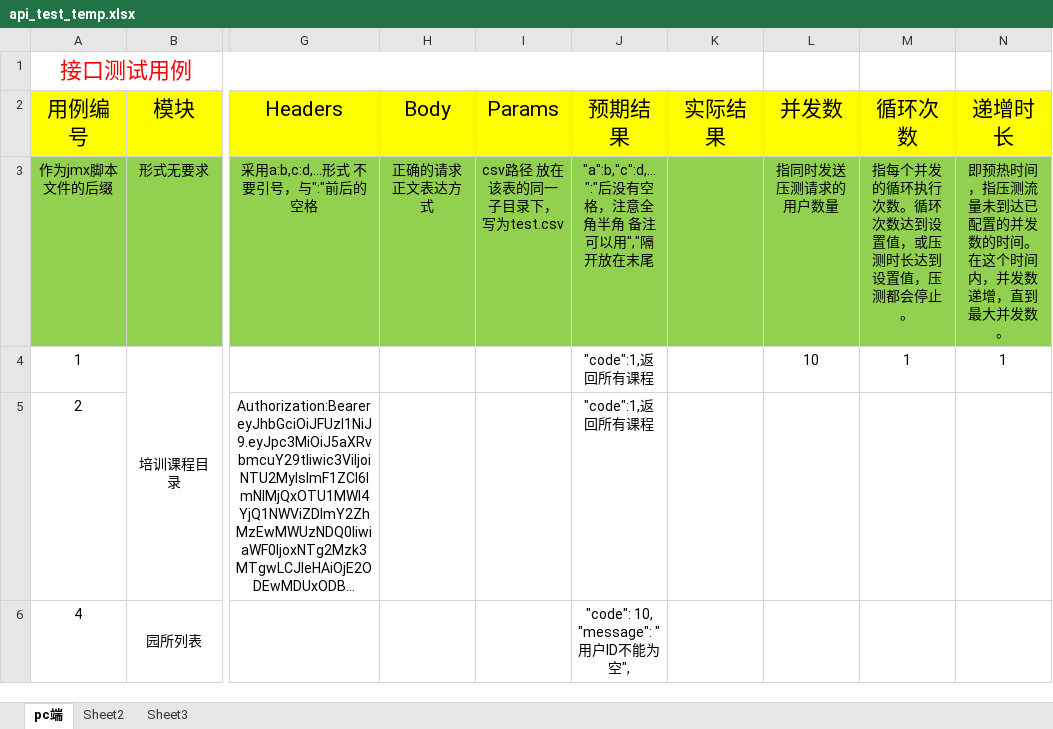
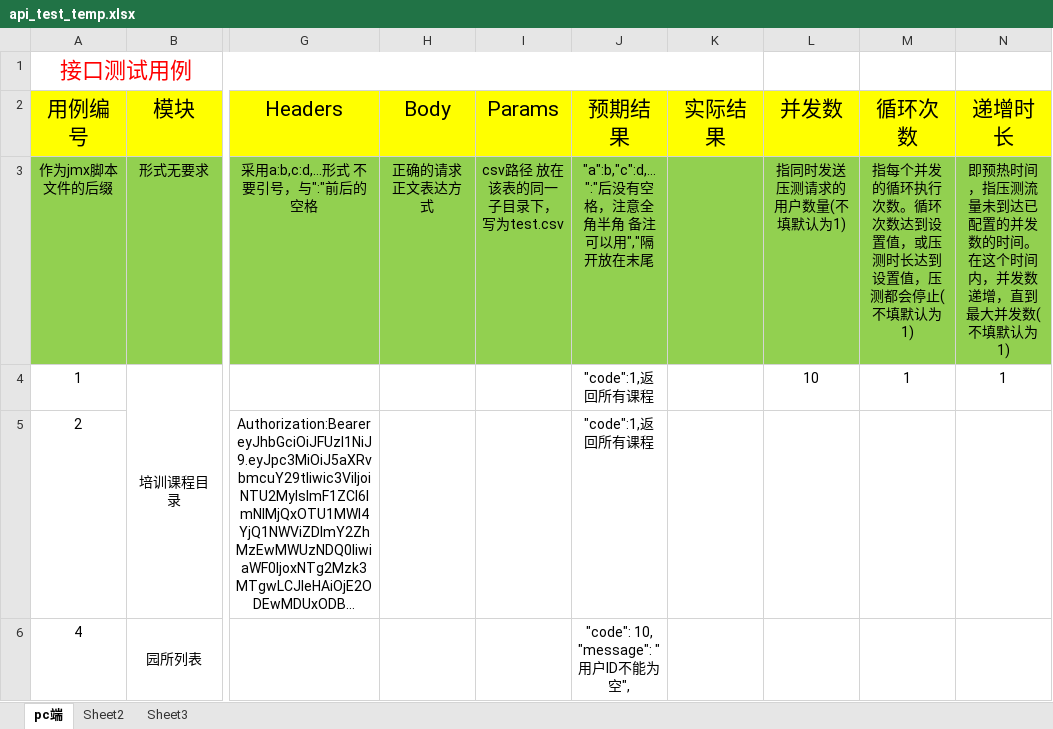
Before and after one commit to andyso5/auto_generate_Jmx, an Excel workbook: http/api_test_temp.xlsx, sheet pc端, drawn as a sheet; only a part is shown, gaps mark what is left out; long unchanged cells end in …; values as stored, in another font and other column widths than the file's, no borders; the diff names each change by its address in the sheet, - before the commit and + after, or states it on an @@ line.

```diff
--- a/http/api_test_temp.xlsx (sheet pc端)
+++ b/http/api_test_temp.xlsx (sheet pc端)
-L3 (并发数): 指同时发送压测请求的用户数量
+L3 (并发数): 指同时发送压测请求的用户数量(不填默认为1)
-M3 (循环次数): 指每个并发的循环执行次数。循环次数达到设置值，或压测时长达到设置值，压测都会停止。
+M3 (循环次数): 指每个并发的循环执行次数。循环次数达到设置值，或压测时长达到设置值，压测都会停止(不填默认为1)
-N3 (递增时长): …大并发数。
+N3 (递增时长): …大并发数(不填默认为1)
```
Also changed, not shown: 2 other files.
